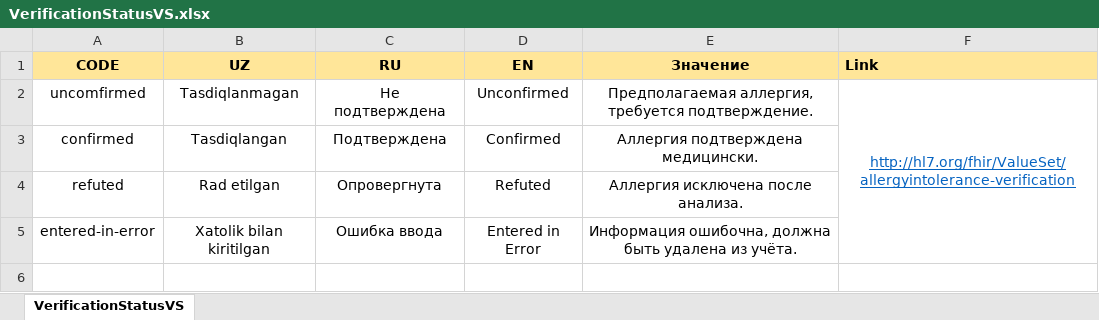
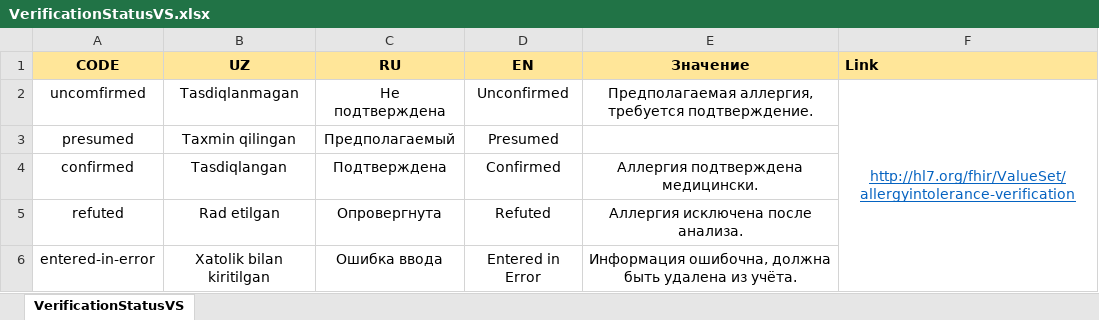
Before and after one commit to uzinfocom-org/digital-health-ig, an Excel workbook: input/excel/Profil and ValueSet_ AllergyIntolerance_18.08.2025_v4/VerificationStatusVS.xlsx, sheet VerificationStatusVS, drawn as a sheet; values as stored, in another font and other column widths than the file's, no borders; the diff names each change by its address in the sheet, - before the commit and + after, or states it on an @@ line.

```diff
--- a/input/excel/Profil and ValueSet_ AllergyIntolerance_18.08.2025_v4/VerificationStatusVS.xlsx (sheet VerificationStatusVS)
+++ b/input/excel/Profil and ValueSet_ AllergyIntolerance_18.08.2025_v4/VerificationStatusVS.xlsx (sheet VerificationStatusVS)
+row 3: presumed | Taxmin qilingan | Предполагаемый | Presumed
```
Also changed, not shown: 5 other files.
